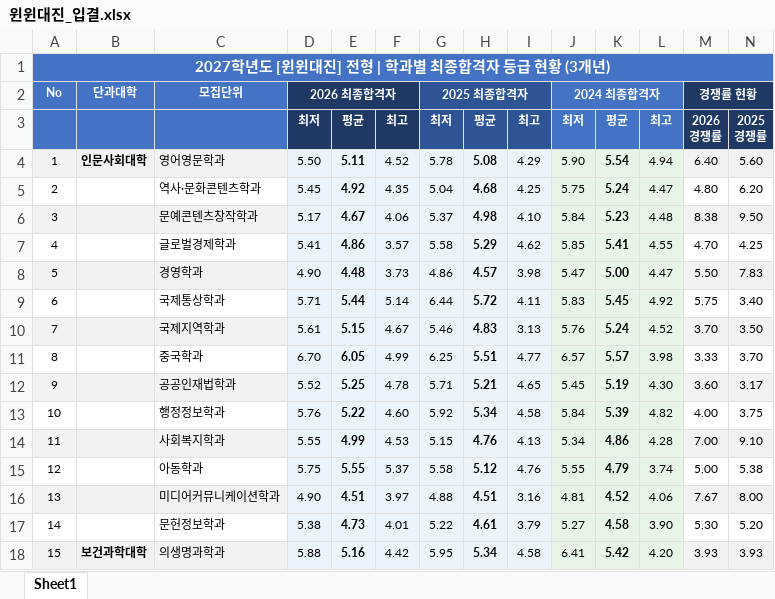
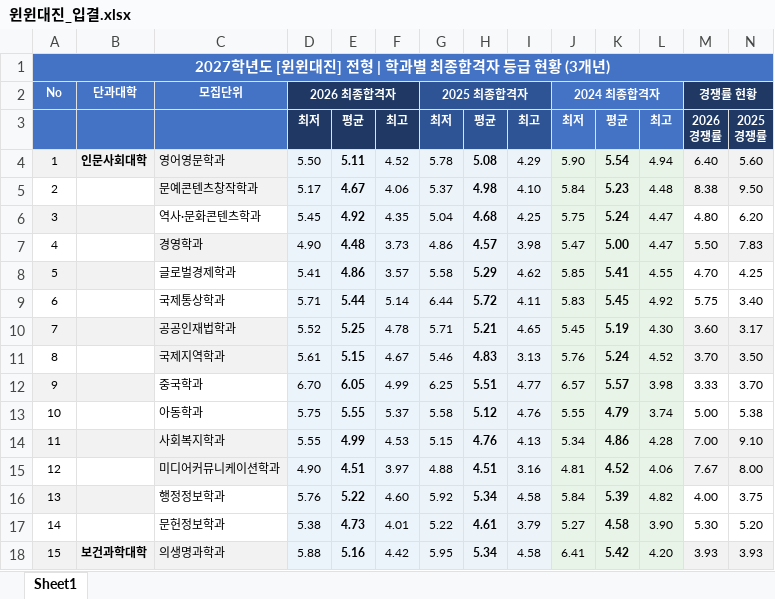
Before and after one commit to DaejinAdmin/daejin-2027-susi, an Excel workbook: 윈윈대진_입결.xlsx, sheet Sheet1, drawn as a sheet; only a part is shown; values as stored, in another font and other column widths than the file's, no borders; removed rows and columns are numbered as before the commit, all else as after; rows hold the shown columns only; the diff covers the shown part only; the diff names each change by its address in the sheet, - before the commit and + after, or states it on an @@ line.

```diff
--- a/윈윈대진_입결.xlsx (sheet Sheet1)
+++ b/윈윈대진_입결.xlsx (sheet Sheet1)
-row 5: 2 |  | 역사·문화콘텐츠학과 | 5.45 | 4.92 | 4.35 | 5.04 | 4.68 | 4.25 | 5.75 | 5.24 | 4.47 | 4.80 | 6.20
-A5 (No): 3
+A5 (No): 2
-A5:B5 fill: #F2F2F2
+A5:B5 fill: none
-row 7: 4 |  | 글로벌경제학과 | 5.41 | 4.86 | 3.57 | 5.58 | 5.29 | 4.62 | 5.85 | 5.41 | 4.55 | 4.70 | 4.25
+row 6: 3 |  | 역사·문화콘텐츠학과 | 5.45 | 4.92 | 4.35 | 5.04 | 4.68 | 4.25 | 5.75 | 5.24 | 4.47 | 4.80 | 6.20
-A7 (No): 5
+A7 (No): 4
-A7:B7 fill: #F2F2F2
+A7:B7 fill: none
+row 8: 5 |  | 글로벌경제학과 | 5.41 | 4.86 | 3.57 | 5.58 | 5.29 | 4.62 | 5.85 | 5.41 | 4.55 | 4.70 | 4.25
+row 10: 7 |  | 공공인재법학과 | 5.52 | 5.25 | 4.78 | 5.71 | 5.21 | 4.65 | 5.45 | 5.19 | 4.30 | 3.60 | 3.17
-A11 (No): 7
+A11 (No): 8
-A11:B11 fill: #F2F2F2
+A11:B11 fill: none
-A12 (No): 8
+A12 (No): 9
-A12:B12 fill: none
+A12:B12 fill: #F2F2F2
-row 12: 9 |  | 공공인재법학과 | 5.52 | 5.25 | 4.78 | 5.71 | 5.21 | 4.65 | 5.45 | 5.19 | 4.30 | 3.60 | 3.17
-C13 (모집단위): 행정정보학과
+C13 (모집단위): 아동학과
-D13 (2026 최종합격자): 5.76
+D13 (2026 최종합격자): 5.75
-E13: 5.22
+E13: 5.55
-F13: 4.60
+F13: 5.37
-G13 (2025 최종합격자): 5.92
+G13 (2025 최종합격자): 5.58
-H13: 5.34
+H13: 5.12
-I13: 4.58
+I13: 4.76
-J13 (2024 최종합격자): 5.84
+J13 (2024 최종합격자): 5.55
-K13: 5.39
+K13: 4.79
-L13: 4.82
+L13: 3.74
-M13 (경쟁률 현황): 4.00
+M13 (경쟁률 현황): 5.00
-N13: 3.75
+N13: 5.38
-row 15: 12 |  | 아동학과 | 5.75 | 5.55 | 5.37 | 5.58 | 5.12 | 4.76 | 5.55 | 4.79 | 3.74 | 5.00 | 5.38
-A15 (No): 13
+A15 (No): 12
-A15:B15 fill: #F2F2F2
+A15:B15 fill: none
+row 16: 13 |  | 행정정보학과 | 5.76 | 5.22 | 4.60 | 5.92 | 5.34 | 4.58 | 5.84 | 5.39 | 4.82 | 4.00 | 3.75
```
Also changed, not shown: 5 added rows, 5 removed rows, 55 edited cells and cell formats elsewhere in this sheet, 학교장추천_입결.xlsx, 학생부우수자_입결.xlsx.
